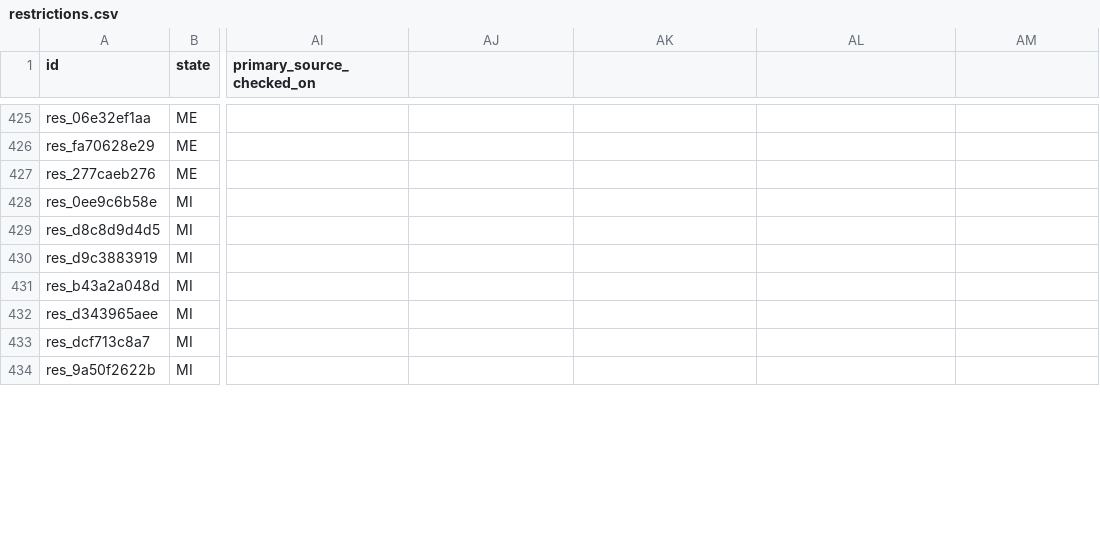
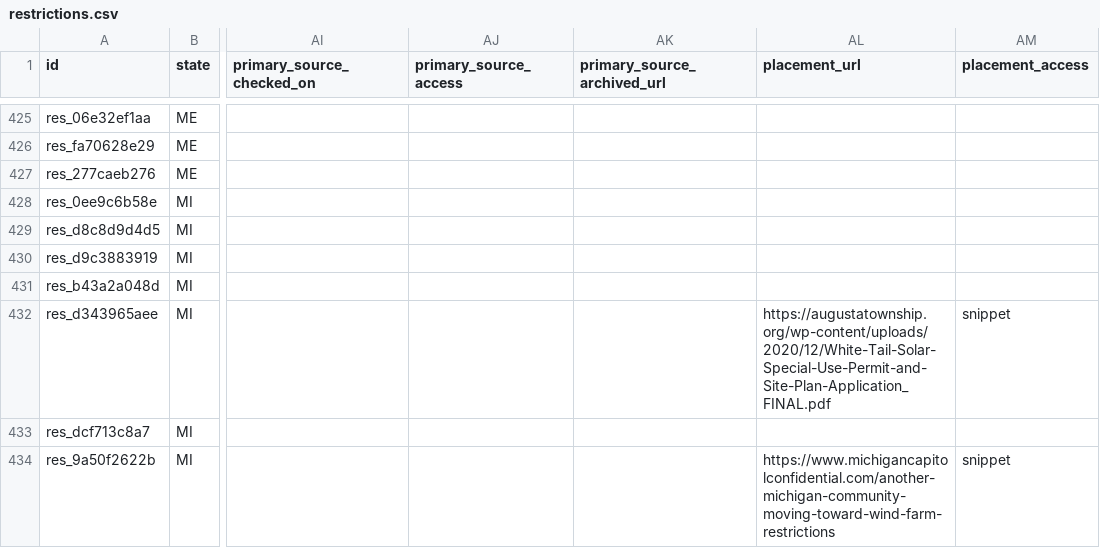
Before and after one commit to pricephillips/renewable-opposition, a CSV file: data/processed/restrictions.csv, drawn as a sheet; only a part is shown, gaps mark what is left out; the diff covers the shown part only; the diff names each change by its address in the sheet, - before the commit and + after, or states it on an @@ line.

```diff
--- a/data/processed/restrictions.csv
+++ b/data/processed/restrictions.csv
-AJ1: (empty)
+AJ1: primary_source_access
-AK1: (empty)
+AK1: primary_source_archived_url
-AL1: (empty)
+AL1: placement_url
-AM1: (empty)
+AM1: placement_access
-AL432 (placement_url): (empty)
+AL432 (placement_url): https://augustatownship.org/wp-content/uploads/2020/12/White-Tail-Solar-Special-Use-Permit-and-Site-Plan-Application_FINAL.pdf
-AM432 (placement_access): (empty)
+AM432 (placement_access): snippet
-AL434 (placement_url): (empty)
+AL434 (placement_url): https://www.michigancapitolconfidential.com/another-michigan-community-moving-toward-wind-farm-restrictions
-AM434 (placement_access): (empty)
+AM434 (placement_access): snippet
```
Also changed, not shown: 20 edited cells elsewhere in this file, data/processed/contested_projects.csv, data/review/outcome_worklist.csv, 8 other files.
